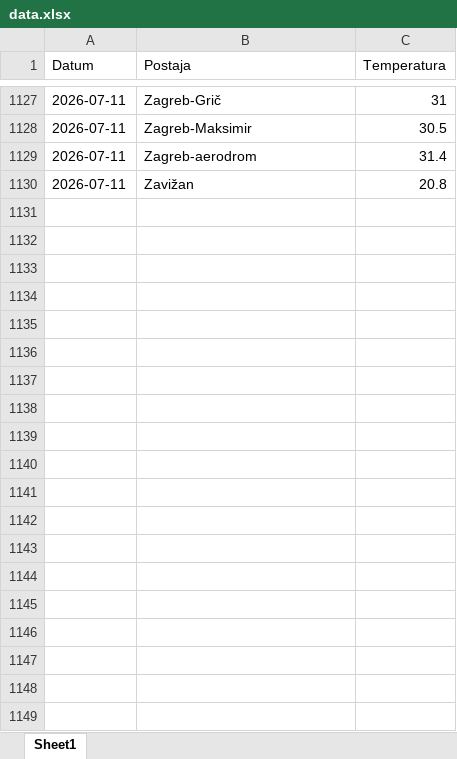
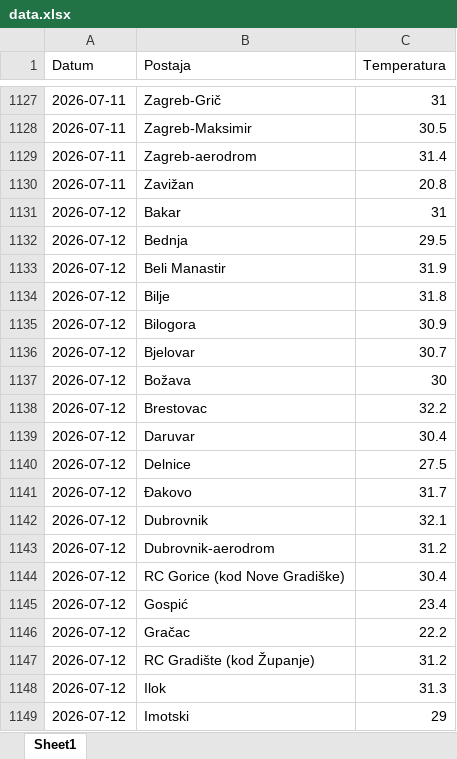
Before and after one commit to tomarakic-ops/meteo-scraper, an Excel workbook: data.xlsx, sheet Sheet1, drawn as a sheet; only a part is shown, gaps mark what is left out; values as stored, in another font and other column widths than the file's, no borders; the diff covers the shown part only; the diff names each change by its address in the sheet, - before the commit and + after, or states it on an @@ line.

```diff
--- a/data.xlsx (sheet Sheet1)
+++ b/data.xlsx (sheet Sheet1)
+row 1131: 2026-07-12 | Bakar | 31
+row 1132: 2026-07-12 | Bednja | 29.5
+row 1133: 2026-07-12 | Beli Manastir | 31.9
+row 1134: 2026-07-12 | Bilje | 31.8
+row 1135: 2026-07-12 | Bilogora | 30.9
+row 1136: 2026-07-12 | Bjelovar | 30.7
+row 1137: 2026-07-12 | Božava | 30
+row 1138: 2026-07-12 | Brestovac | 32.2
+row 1139: 2026-07-12 | Daruvar | 30.4
+row 1140: 2026-07-12 | Delnice | 27.5
+row 1141: 2026-07-12 | Đakovo | 31.7
+row 1142: 2026-07-12 | Dubrovnik | 32.1
+row 1143: 2026-07-12 | Dubrovnik-aerodrom | 31.2
+row 1144: 2026-07-12 | RC Gorice (kod Nove Gradiške) | 30.4
+row 1145: 2026-07-12 | Gospić | 23.4
+row 1146: 2026-07-12 | Gračac | 22.2
+row 1147: 2026-07-12 | RC Gradište (kod Županje) | 31.2
+row 1148: 2026-07-12 | Ilok | 31.3
+row 1149: 2026-07-12 | Imotski | 29
```
Also changed, not shown: 46 added rows elsewhere in this sheet.
